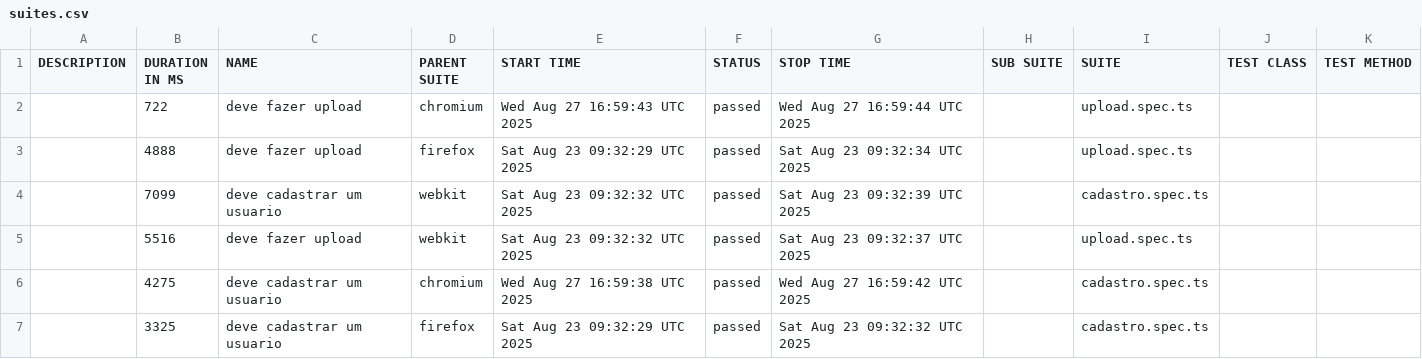
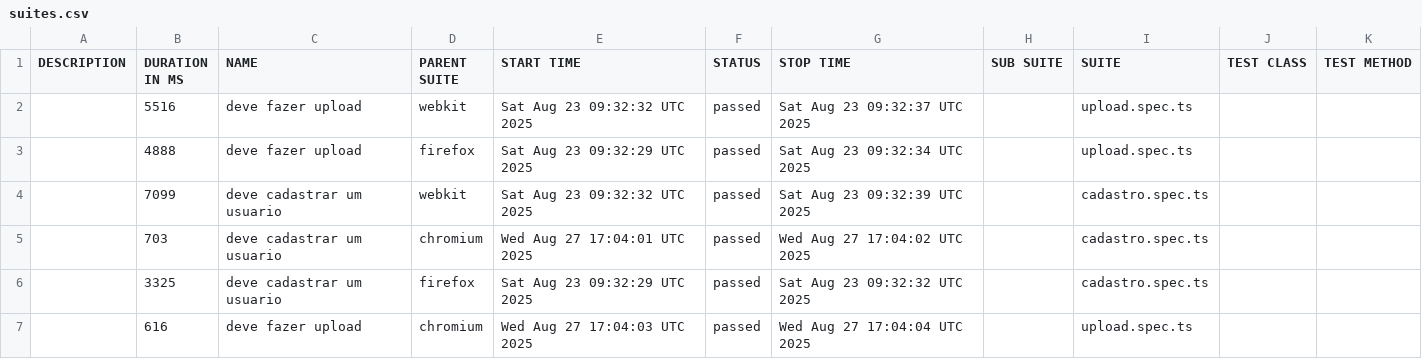
Before and after one commit to Batubenga0B74/oncler-Music, a CSV file: data/suites.csv, drawn as a sheet.

```diff
--- a/data/suites.csv
+++ b/data/suites.csv
@@ -1,7 +1,7 @@
 "DESCRIPTION","DURATION IN MS","NAME","PARENT SUITE","START TIME","STATUS","STOP TIME","SUB SUITE","SUITE","TEST CLASS","TEST METHOD"
-"","722","deve fazer upload","chromium","Wed Aug 27 16:59:43 UTC 2025","passed","Wed Aug 27 16:59:44 UTC 2025","","upload.spec.ts","",""
+"","5516","deve fazer upload","webkit","Sat Aug 23 09:32:32 UTC 2025","passed","Sat Aug 23 09:32:37 UTC 2025","","upload.spec.ts","",""
 "","4888","deve fazer upload","firefox","Sat Aug 23 09:32:29 UTC 2025","passed","Sat Aug 23 09:32:34 UTC 2025","","upload.spec.ts","",""
 "","7099","deve cadastrar um usuario","webkit","Sat Aug 23 09:32:32 UTC 2025","passed","Sat Aug 23 09:32:39 UTC 2025","","cadastro.spec.ts","",""
-"","5516","deve fazer upload","webkit","Sat Aug 23 09:32:32 UTC 2025","passed","Sat Aug 23 09:32:37 UTC 2025","","upload.spec.ts","",""
-"","4275","deve cadastrar um usuario","chromium","Wed Aug 27 16:59:38 UTC 2025","passed","Wed Aug 27 16:59:42 UTC 2025","","cadastro.spec.ts","",""
+"","703","deve cadastrar um usuario","chromium","Wed Aug 27 17:04:01 UTC 2025","passed","Wed Aug 27 17:04:02 UTC 2025","","cadastro.spec.ts","",""
 "","3325","deve cadastrar um usuario","firefox","Sat Aug 23 09:32:29 UTC 2025","passed","Sat Aug 23 09:32:32 UTC 2025","","cadastro.spec.ts","",""
+"","616","deve fazer upload","chromium","Wed Aug 27 17:04:03 UTC 2025","passed","Wed Aug 27 17:04:04 UTC 2025","","upload.spec.ts","",""
```
Also changed, not shown: 50 other files.
